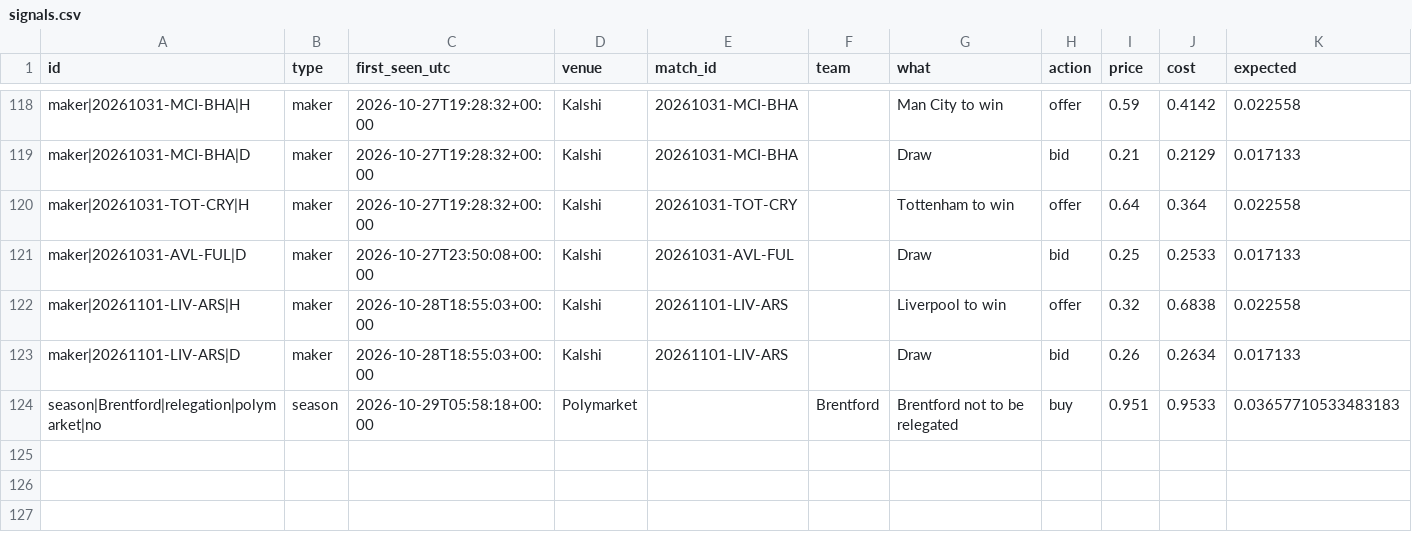
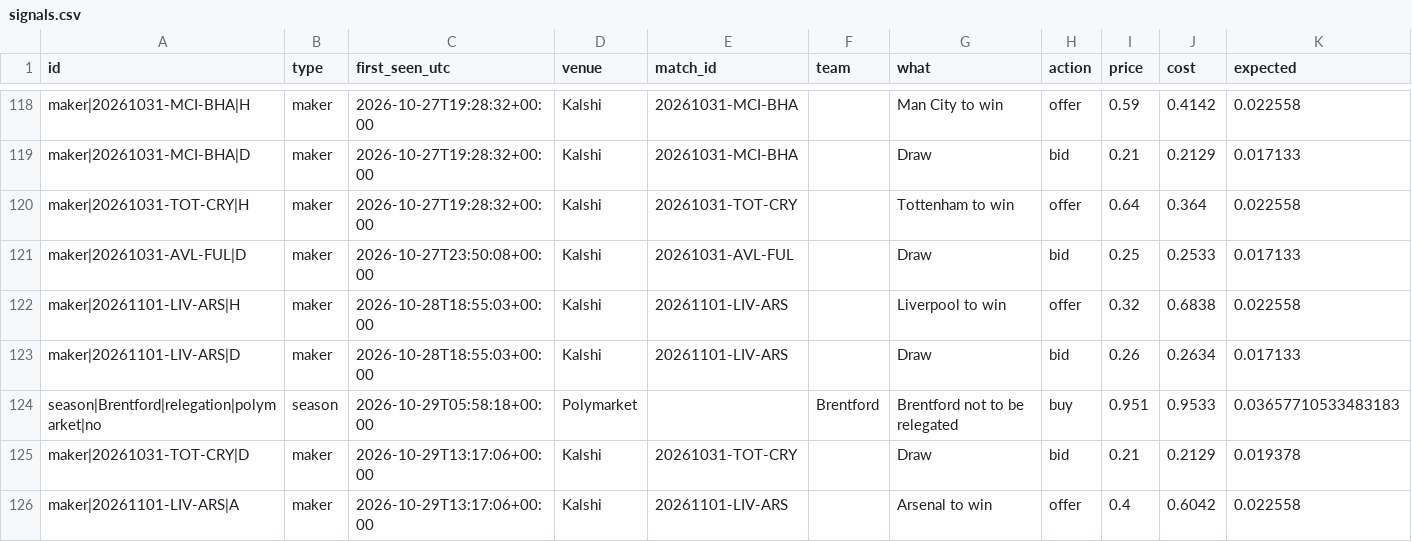
Before and after one commit to mahmedken/betting-analytics, a CSV file: data/ledger/signals.csv, drawn as a sheet; only a part is shown, gaps mark what is left out.

```diff
--- a/data/ledger/signals.csv
+++ b/data/ledger/signals.csv
@@ -124 +124,3 @@ maker|20261101-LIV-ARS|D,maker,2026-10-28T18:55:03+00:00,Kalshi,20261101-LIV-ARS
 season|Brentford|relegation|polymarket|no,season,2026-10-29T05:58:18+00:00,Polymarket,,Brentford,Brentford not to be relegated,buy,0.951,0.9533,0.03657710533483183
+maker|20261031-TOT-CRY|D,maker,2026-10-29T13:17:06+00:00,Kalshi,20261031-TOT-CRY,,Draw,bid,0.21,0.2129,0.019378
+maker|20261101-LIV-ARS|A,maker,2026-10-29T13:17:06+00:00,Kalshi,20261101-LIV-ARS,,Arsenal to win,offer,0.4,0.6042,0.022558
```
Also changed, not shown: data/ledger/predictions.csv, 9 other files.
